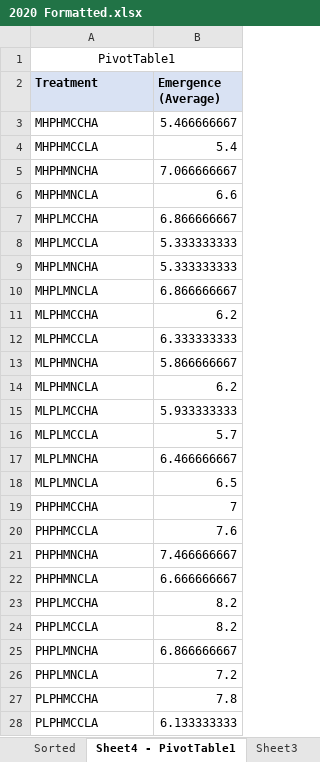
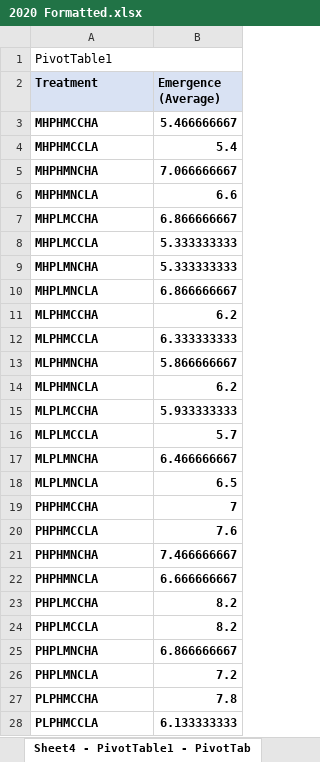
Before and after one commit to ciaranpflanagan/FYP, an Excel workbook: data/2020 Formatted.xlsx, sheet Sheet4 - PivotTable1 - PivotTab, drawn as a sheet; only a part is shown; values as stored, in another font and other column widths than the file's, no borders; the diff covers the shown part only; the diff names each change by its address in the sheet, - before the commit and + after, or states it on an @@ line.

```diff
--- a/data/2020 Formatted.xlsx (sheet Sheet4 - PivotTable1 - PivotTab)
+++ b/data/2020 Formatted.xlsx (sheet Sheet4 - PivotTable1 - PivotTab)
-sheet tab: Sheet4 - PivotTable1
+sheet tab: Sheet4 - PivotTable1 - PivotTab
-A1 alignment: center
+A1 alignment: left
-A3:B28 bold: off
+A3:B28 bold: on
```
Also changed, not shown: cell formats elsewhere in this sheet, sheet Chronological, sheet Export Summary, other sheet tabs, 3 other files.
